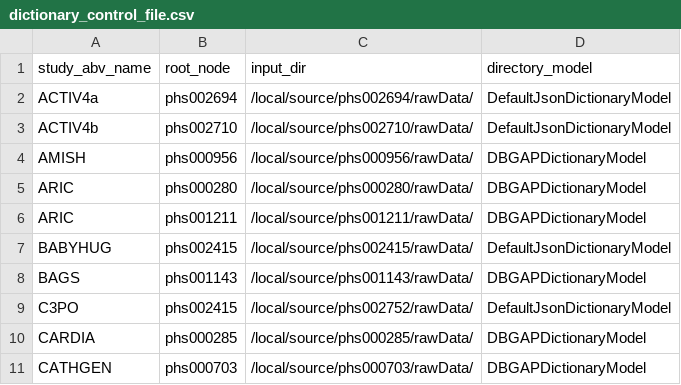
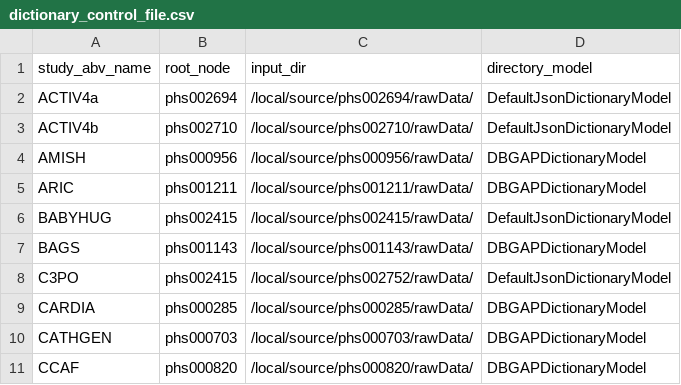
Before and after one commit to hms-dbmi/pic-sure-search-prototype, a CSV file: tagging/configs/dictionary_control_file.csv, drawn as a sheet; only a part is shown; the shorter side is filled out with more unchanged rows; the diff names each change by its address in the sheet, - before the commit and + after, or states it on an @@ line.

Commit message:
removing phs000280

```diff
--- a/tagging/configs/dictionary_control_file.csv
+++ b/tagging/configs/dictionary_control_file.csv
-row 5: ARIC | phs000280 | /local/source/phs000280/rawData/ | DBGAPDictionaryModel
```
